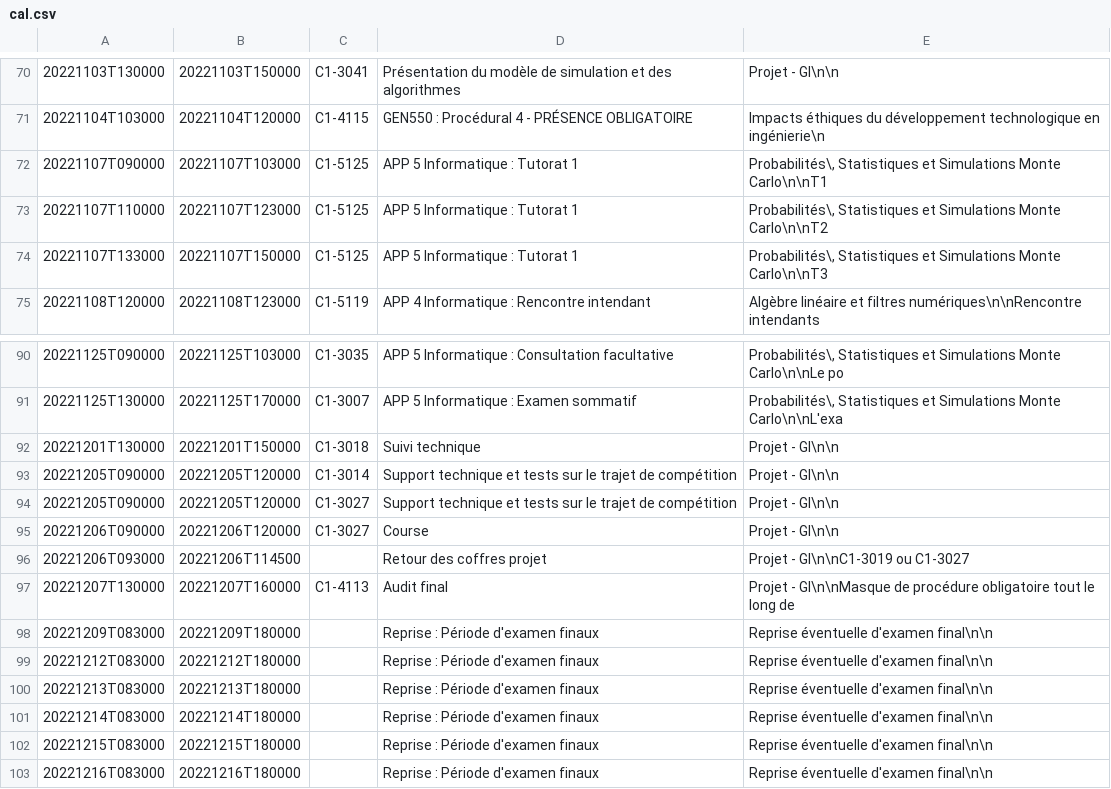
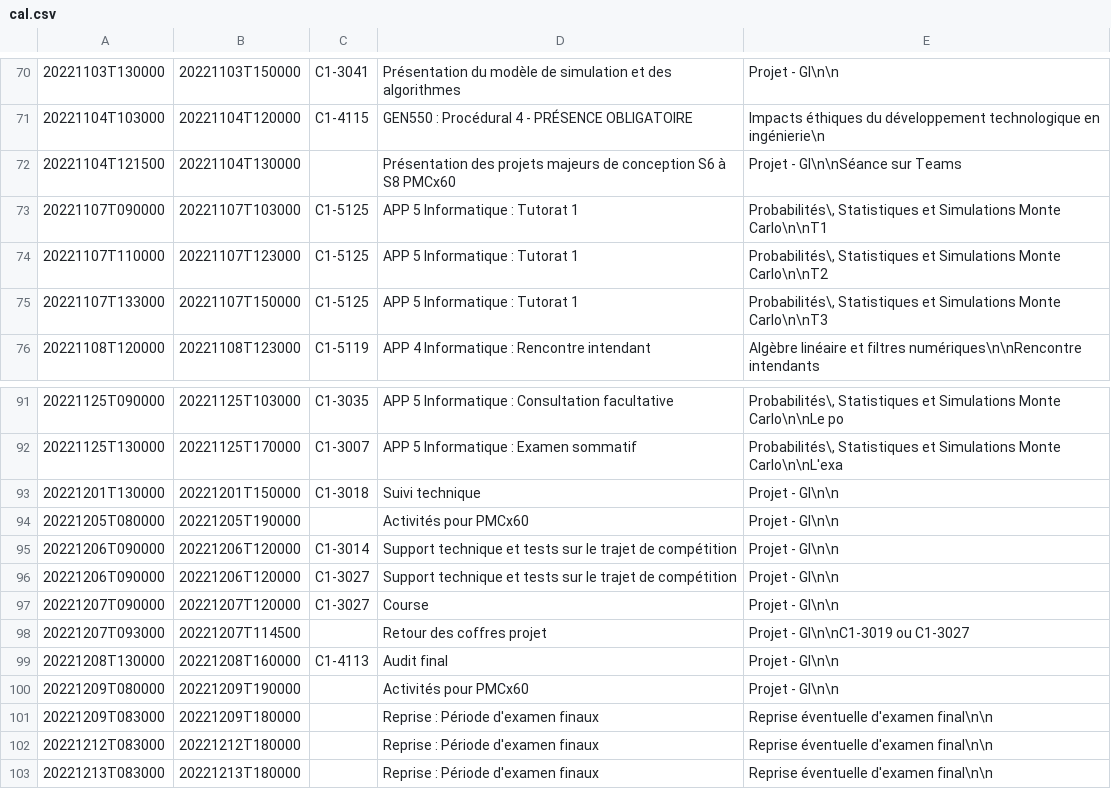
Before and after one commit to mdaoustUdeS/gegi-horarius, a CSV file: data/cal.csv, drawn as a sheet; only a part is shown, gaps mark what is left out; the shorter side is filled out with more unchanged rows.

```diff
--- a/data/cal.csv
+++ b/data/cal.csv
@@ -71,2 +71,3 @@
 20221104T103000;20221104T120000;C1-4115;GEN550 : Procédural 4 - PRÉSENCE OBLIGATOIRE;Impacts éthiques du développement technologique en ingénierie\n
+20221104T121500;20221104T130000;;Présentation des projets majeurs de conception S6 à S8 PMCx60;Projet - GI\n\nSéance sur Teams
 20221107T090000;20221107T103000;C1-5125;APP 5 Informatique : Tutorat 1;Probabilités\, Statistiques et Simulations Monte Carlo\n\nT1
@@ -92,7 +93,9 @@
 20221201T130000;20221201T150000;C1-3018;Suivi technique;Projet - GI\n\n
-20221205T090000;20221205T120000;C1-3014;Support technique  et tests sur le trajet de compétition;Projet - GI\n\n
-20221205T090000;20221205T120000;C1-3027;Support technique  et tests sur le trajet de compétition;Projet - GI\n\n
-20221206T090000;20221206T120000;C1-3027;Course;Projet - GI\n\n
-20221206T093000;20221206T114500;;Retour des coffres projet;Projet - GI\n\nC1-3019 ou C1-3027
-20221207T130000;20221207T160000;C1-4113;Audit final;Projet - GI\n\nMasque de procédure obligatoire tout le long de
+20221205T080000;20221205T190000;;Activités pour PMCx60;Projet - GI\n\n
+20221206T090000;20221206T120000;C1-3014;Support technique  et tests sur le trajet de compétition;Projet - GI\n\n
+20221206T090000;20221206T120000;C1-3027;Support technique  et tests sur le trajet de compétition;Projet - GI\n\n
+20221207T090000;20221207T120000;C1-3027;Course;Projet - GI\n\n
+20221207T093000;20221207T114500;;Retour des coffres projet;Projet - GI\n\nC1-3019 ou C1-3027
+20221208T130000;20221208T160000;C1-4113;Audit final;Projet - GI\n\n
+20221209T080000;20221209T190000;;Activités pour PMCx60;Projet - GI\n\n
 20221209T083000;20221209T180000;;Reprise : Période d'examen finaux;Reprise éventuelle d'examen final\n\n
```
